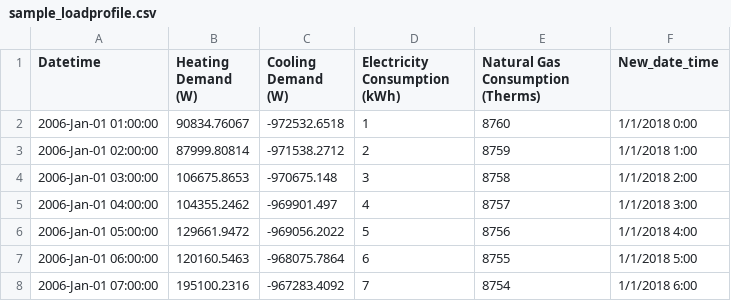
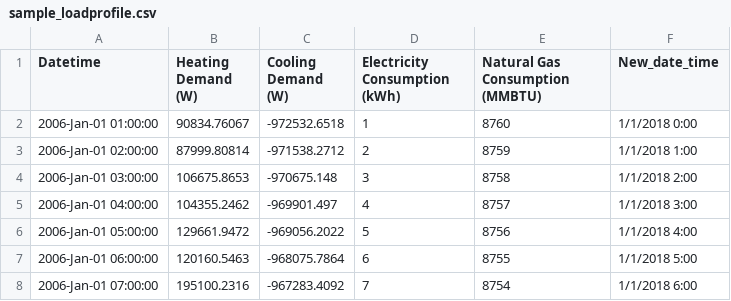
Before and after one commit to tsbyq/dhc-experiments, a CSV file: public/dhc_templates/sample_loadprofile.csv, drawn as a sheet; only a part is shown.

```diff
--- a/public/dhc_templates/sample_loadprofile.csv
+++ b/public/dhc_templates/sample_loadprofile.csv
@@ -1,2 +1,2 @@
-Datetime,Heating Demand (W),Cooling Demand (W),Electricity Consumption (kWh),Natural Gas Consumption (Therms),New_date_time
+Datetime,Heating Demand (W),Cooling Demand (W),Electricity Consumption (kWh),Natural Gas Consumption (MMBTU),New_date_time
 2006-Jan-01 01:00:00,90834.76067,-972532.6518,1,8760,1/1/2018 0:00
```
Also changed, not shown: 8 other files.
